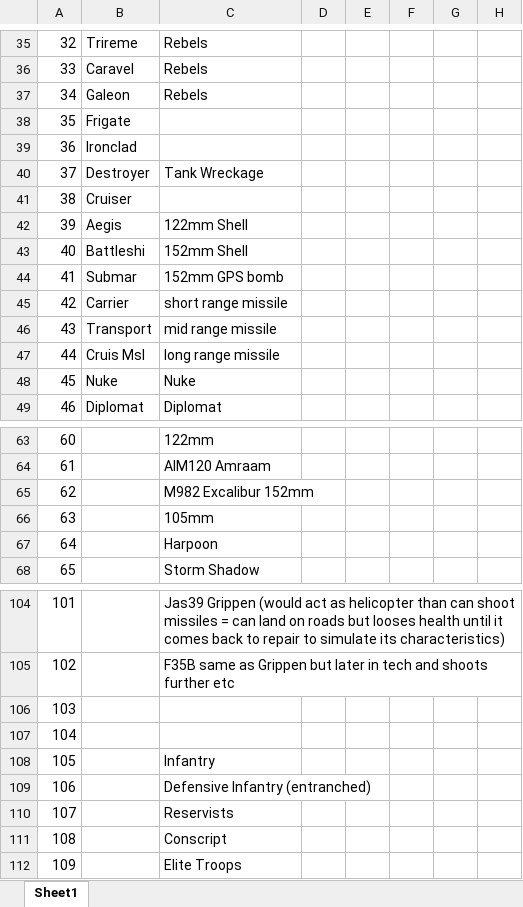
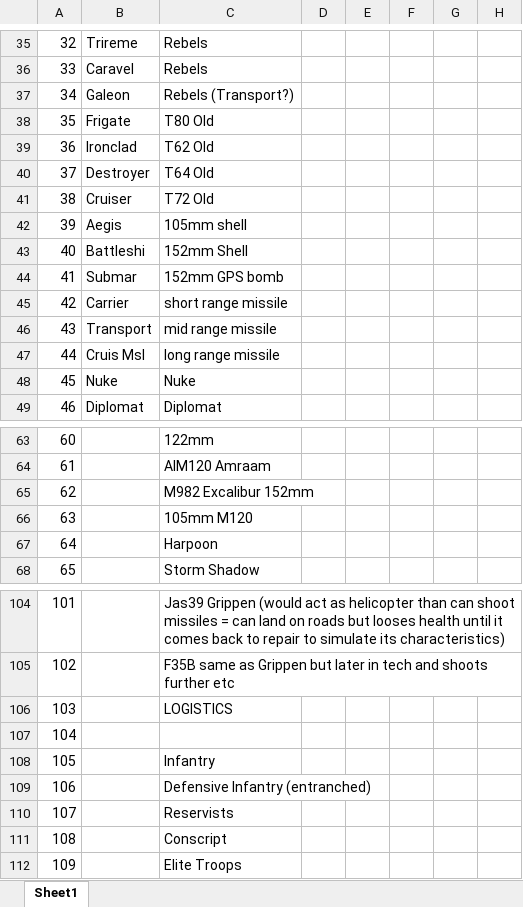
Before and after one commit to Sedna-Digital/civ2ukraine, an Excel workbook: @brainstorming/Units.xlsx, sheet Sheet1, drawn as a sheet; only a part is shown, gaps mark what is left out; values as stored, in another font and other column widths than the file's, no cell formats; the diff covers the shown part only; the diff names each change by its address in the sheet, - before the commit and + after, or states it on an @@ line.

```diff
--- a/@brainstorming/Units.xlsx (sheet Sheet1)
+++ b/@brainstorming/Units.xlsx (sheet Sheet1)
-C37: Rebels
+C37: Rebels (Transport?)
-C38: (empty)
+C38: T80 Old
-C39: (empty)
+C39: T62 Old
-C40: Tank Wreckage
+C40: T64 Old
-C41: (empty)
+C41: T72 Old
-C42: 122mm Shell
+C42: 105mm shell
-C66: 105mm
+C66: 105mm M120
-C106: (empty)
+C106: LOGISTICS
```
Also changed, not shown: 46 edited cells elsewhere in this sheet, cell formats.
